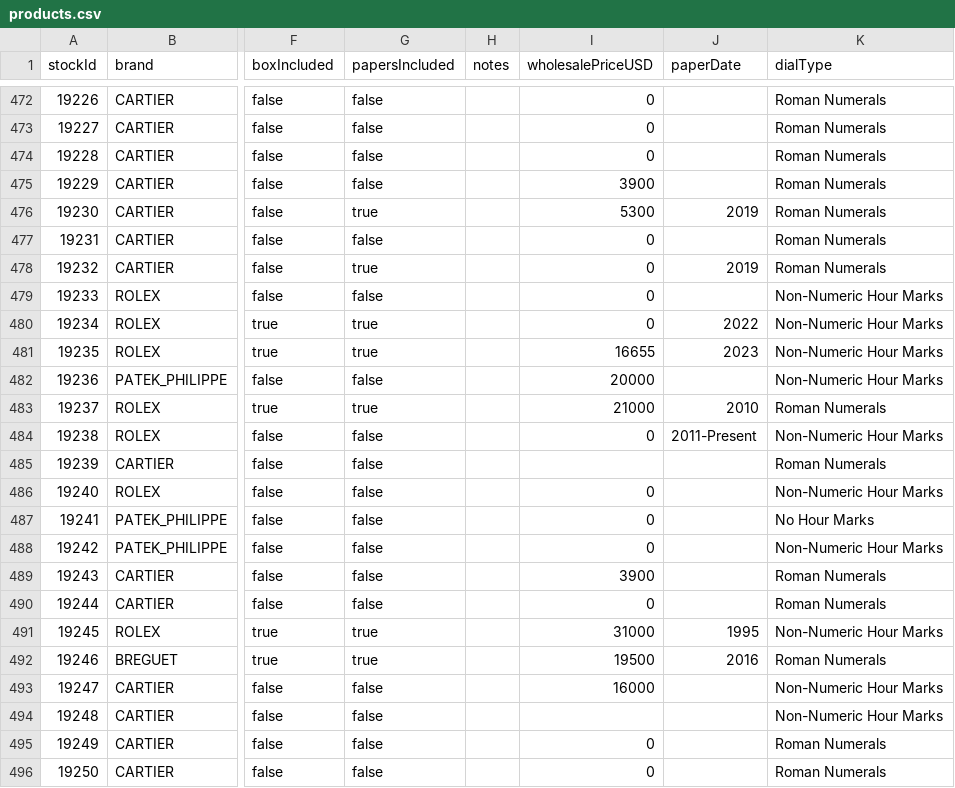
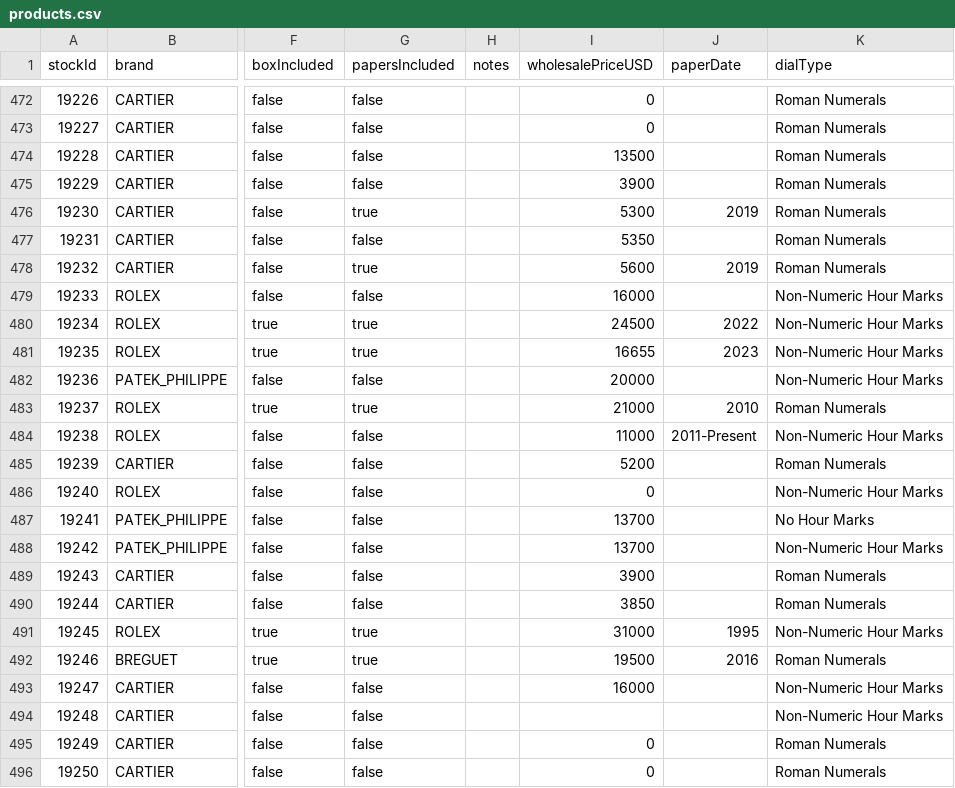
Before and after one commit to swissmadecorp/swissmadecorp-repo, a CSV file: public/uploads/products.csv, drawn as a sheet; only a part is shown, gaps mark what is left out; the diff names each change by its address in the sheet, - before the commit and + after, or states it on an @@ line.

Commit message:
Auto-commit 2026-09-23 19:40

```diff
--- a/public/uploads/products.csv
+++ b/public/uploads/products.csv
-I474 (wholesalePriceUSD): 0
+I474 (wholesalePriceUSD): 13500
-I477 (wholesalePriceUSD): 0
+I477 (wholesalePriceUSD): 5350
-I478 (wholesalePriceUSD): 0
+I478 (wholesalePriceUSD): 5600
-I479 (wholesalePriceUSD): 0
+I479 (wholesalePriceUSD): 16000
-I480 (wholesalePriceUSD): 0
+I480 (wholesalePriceUSD): 24500
-I484 (wholesalePriceUSD): 0
+I484 (wholesalePriceUSD): 11000
-I485 (wholesalePriceUSD): (empty)
+I485 (wholesalePriceUSD): 5200
-I487:I488 (wholesalePriceUSD): 0
+I487:I488 (wholesalePriceUSD): 13700
-I490 (wholesalePriceUSD): 0
+I490 (wholesalePriceUSD): 3850
```
